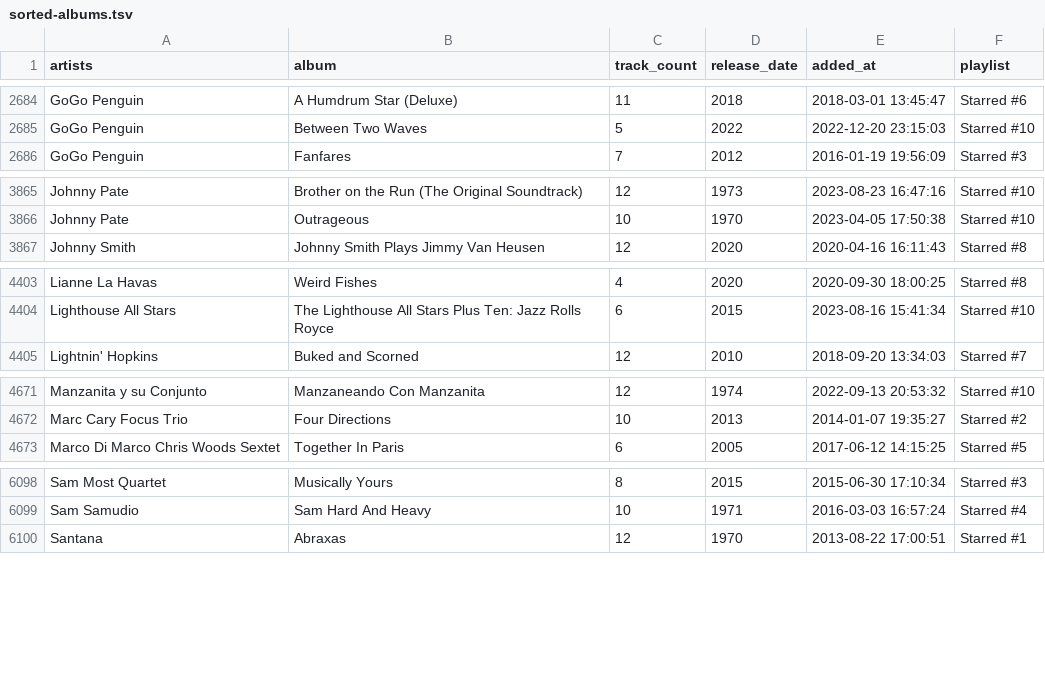
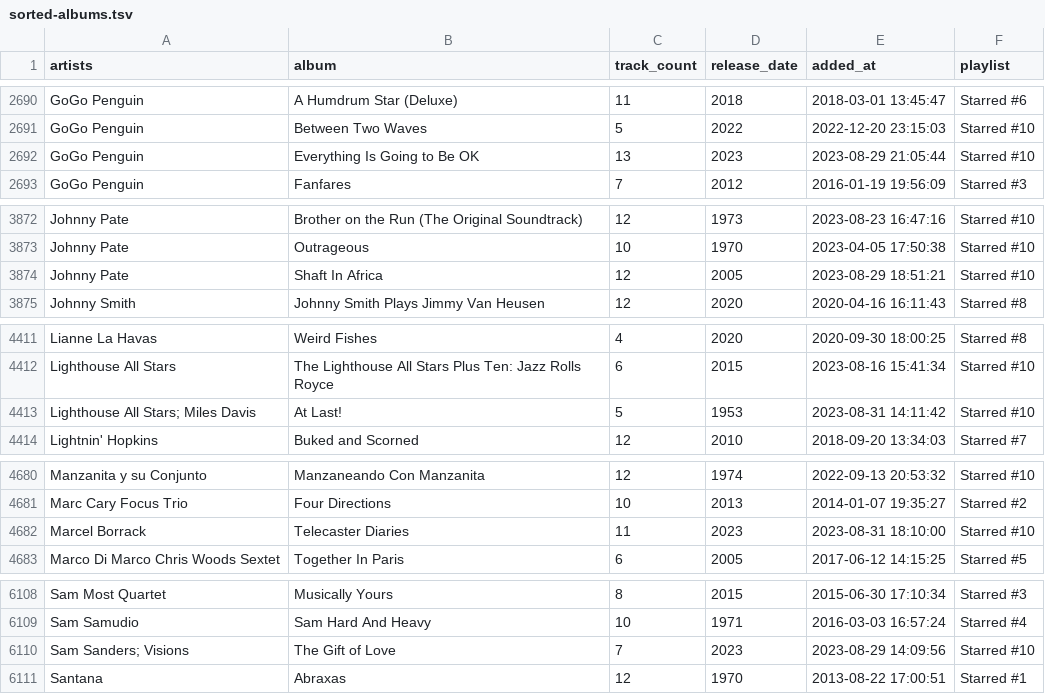
Before and after one commit to ccb012100/spotify-playlists, a TSV file: sorted-albums.tsv, drawn as a sheet; only a part is shown, gaps mark what is left out; the diff covers the shown part only; the diff names each change by its address in the sheet, - before the commit and + after, or states it on an @@ line.

```diff
--- a/sorted-albums.tsv
+++ b/sorted-albums.tsv
+row 2692: GoGo Penguin | Everything Is Going to Be OK | 13 | 2023 | 2023-08-29 21:05:44 | Starred #10
+row 3874: Johnny Pate | Shaft In Africa | 12 | 2005 | 2023-08-29 18:51:21 | Starred #10
+row 4413: Lighthouse All Stars; Miles Davis | At Last! | 5 | 1953 | 2023-08-31 14:11:42 | Starred #10
+row 4682: Marcel Borrack | Telecaster Diaries | 11 | 2023 | 2023-08-31 18:10:00 | Starred #10
+row 6110: Sam Sanders; Visions | The Gift of Love | 7 | 2023 | 2023-08-29 14:09:56 | Starred #10
```
Also changed, not shown: 8 added rows elsewhere in this file, albums.tsv.
